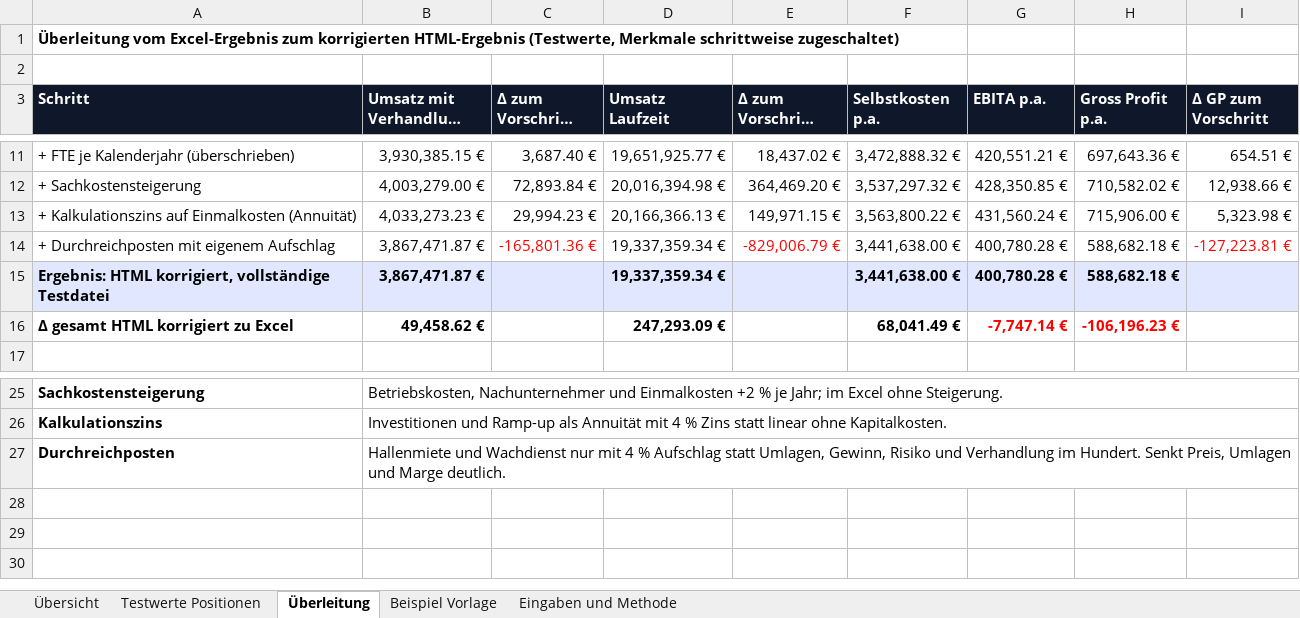
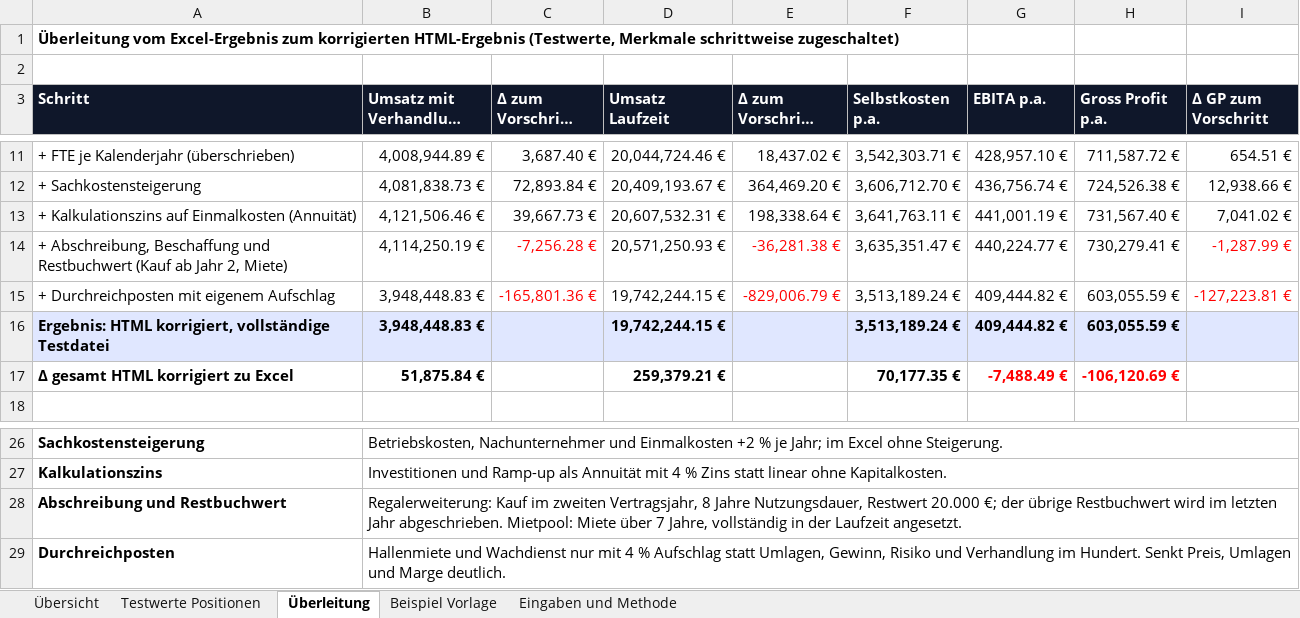
Before and after one commit to lohmse-oss/Lagerplaner, an Excel workbook: Kalkulationstool/vergleich/Vergleich_Excel_HTML.xlsx, sheet Überleitung, drawn as a sheet; only a part is shown, gaps mark what is left out; long unchanged cells end in …; values as stored, in another font and other column widths than the file's, no borders; addresses are those after the commit; the diff covers the shown part only; the diff names each change by its address in the sheet, - before the commit and + after, or states it on an @@ line.

```diff
--- a/Kalkulationstool/vergleich/Vergleich_Excel_HTML.xlsx (sheet Überleitung)
+++ b/Kalkulationstool/vergleich/Vergleich_Excel_HTML.xlsx (sheet Überleitung)
-B11 (Umsatz mit Verhandlung p.a.): 3,930,385.15 €
+B11 (Umsatz mit Verhandlung p.a.): 4,008,944.89 €
-D11 (Umsatz Laufzeit): 19,651,925.77 €
+D11 (Umsatz Laufzeit): 20,044,724.46 €
-F11 (Selbstkosten p.a.): 3,472,888.32 €
+F11 (Selbstkosten p.a.): 3,542,303.71 €
-G11 (EBITA p.a.): 420,551.21 €
+G11 (EBITA p.a.): 428,957.10 €
-H11 (Gross Profit p.a.): 697,643.36 €
+H11 (Gross Profit p.a.): 711,587.72 €
-B12 (Umsatz mit Verhandlung p.a.): 4,003,279.00 €
+B12 (Umsatz mit Verhandlung p.a.): 4,081,838.73 €
-D12 (Umsatz Laufzeit): 20,016,394.98 €
+D12 (Umsatz Laufzeit): 20,409,193.67 €
-F12 (Selbstkosten p.a.): 3,537,297.32 €
+F12 (Selbstkosten p.a.): 3,606,712.70 €
-G12 (EBITA p.a.): 428,350.85 €
+G12 (EBITA p.a.): 436,756.74 €
-H12 (Gross Profit p.a.): 710,582.02 €
+H12 (Gross Profit p.a.): 724,526.38 €
-B13 (Umsatz mit Verhandlung p.a.): 4,033,273.23 €
+B13 (Umsatz mit Verhandlung p.a.): 4,121,506.46 €
-C13 (Δ zum Vorschritt p.a.): 29,994.23 €
+C13 (Δ zum Vorschritt p.a.): 39,667.73 €
-D13 (Umsatz Laufzeit): 20,166,366.13 €
+D13 (Umsatz Laufzeit): 20,607,532.31 €
-E13 (Δ zum Vorschritt Laufzeit): 149,971.15 €
+E13 (Δ zum Vorschritt Laufzeit): 198,338.64 €
-F13 (Selbstkosten p.a.): 3,563,800.22 €
+F13 (Selbstkosten p.a.): 3,641,763.11 €
-G13 (EBITA p.a.): 431,560.24 €
+G13 (EBITA p.a.): 441,001.19 €
-H13 (Gross Profit p.a.): 715,906.00 €
+H13 (Gross Profit p.a.): 731,567.40 €
-I13 (Δ GP zum Vorschritt): 5,323.98 €
+I13 (Δ GP zum Vorschritt): 7,041.02 €
+row 14: + Abschreibung, Beschaffung und Restbuchwert (Kauf ab Jahr 2, Miete) | 4,114,250.19 € | -7,256.28 € | 20,571,250.93 € | -36,281.38 € | 3,635,351.47 € | 440,224.77 € | 730,279.41 € | -1,287.99 €
-B15:B16 (Umsatz mit Verhandlung p.a.): 3,867,471.87 €
+B15:B16 (Umsatz mit Verhandlung p.a.): 3,948,448.83 €
-D15:D16 (Umsatz Laufzeit): 19,337,359.34 €
+D15:D16 (Umsatz Laufzeit): 19,742,244.15 €
-F15:F16 (Selbstkosten p.a.): 3,441,638.00 €
+F15:F16 (Selbstkosten p.a.): 3,513,189.24 €
-G15:G16 (EBITA p.a.): 400,780.28 €
+G15:G16 (EBITA p.a.): 409,444.82 €
-H15:H16 (Gross Profit p.a.): 588,682.18 €
+H15:H16 (Gross Profit p.a.): 603,055.59 €
-B17 (Umsatz mit Verhandlung p.a.): 49,458.62 €
+B17 (Umsatz mit Verhandlung p.a.): 51,875.84 €
-D17 (Umsatz Laufzeit): 247,293.09 €
+D17 (Umsatz Laufzeit): 259,379.21 €
-F17 (Selbstkosten p.a.): 68,041.49 €
+F17 (Selbstkosten p.a.): 70,177.35 €
-G17 (EBITA p.a.): -7,747.14 €
+G17 (EBITA p.a.): -7,488.49 €
-H17 (Gross Profit p.a.): -106,196.23 €
+H17 (Gross Profit p.a.): -106,120.69 €
+row 28: Abschreibung und Restbuchwert | Regalerweiterung: Kauf im zweiten Vertragsjahr, 8 Jahre Nutzungsdauer, Restwert 20.000 €; der übrige Restbuchwert wird im letzten Jahr abgeschrieben. Mietpool: Miete über 7 Jahre, vollständig in der Laufzeit angesetzt.
```
Also changed, not shown: 36 edited cells elsewhere in this sheet, sheet Testwerte Positionen, sheet Übersicht, sheet Eingaben und Methode, Kalkulationstool/vergleich/Excel-Vorlage_mit_Testwerten.xlsx, 3 other files.
